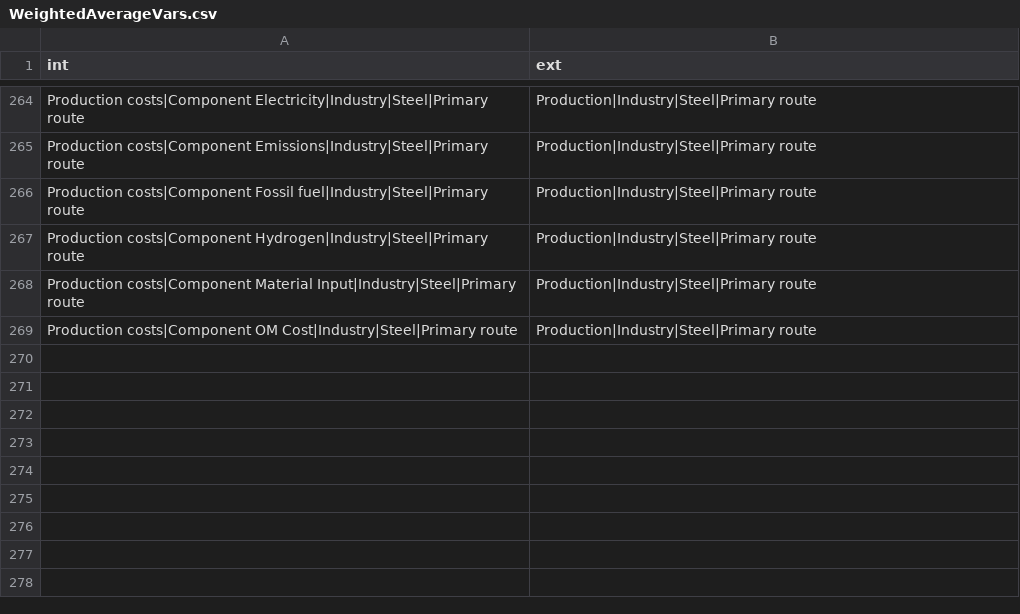
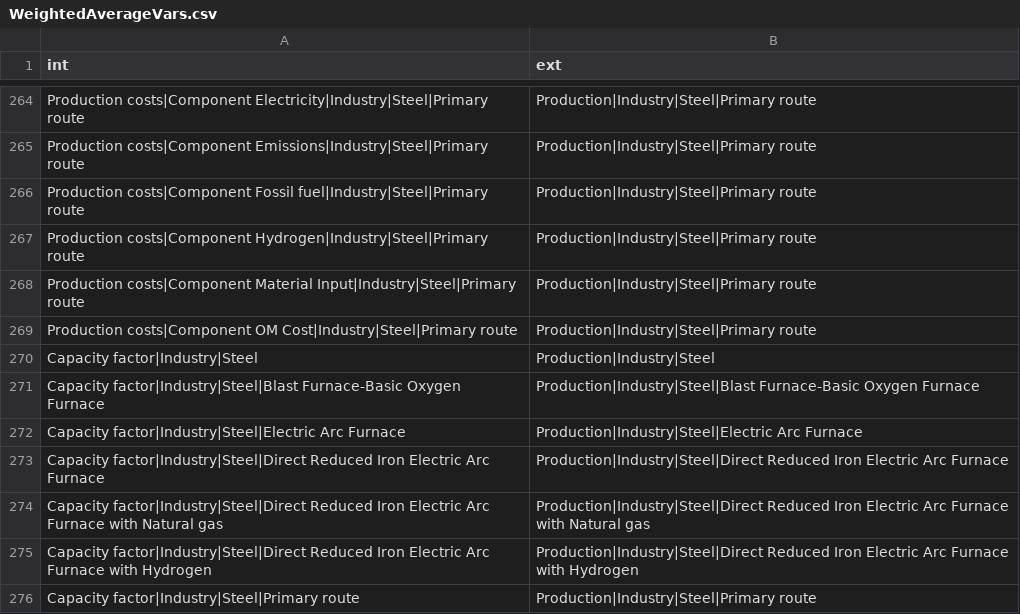
Before and after one commit to pik-piam/limes, a CSV file: inst/extdata/WeightedAverageVars.csv, drawn as a sheet; only a part is shown, gaps mark what is left out; the diff names each change by its address in the sheet, - before the commit and + after, or states it on an @@ line.

Commit message:
weighing capacity factor for steel

```diff
--- a/inst/extdata/WeightedAverageVars.csv
+++ b/inst/extdata/WeightedAverageVars.csv
+row 270: Capacity factor|Industry|Steel | Production|Industry|Steel
+row 271: Capacity factor|Industry|Steel|Blast Furnace-Basic Oxygen Furnace | Production|Industry|Steel|Blast Furnace-Basic Oxygen Furnace
+row 272: Capacity factor|Industry|Steel|Electric Arc Furnace | Production|Industry|Steel|Electric Arc Furnace
+row 273: Capacity factor|Industry|Steel|Direct Reduced Iron Electric Arc Furnace | Production|Industry|Steel|Direct Reduced Iron Electric Arc Furnace
+row 274: Capacity factor|Industry|Steel|Direct Reduced Iron Electric Arc Furnace with Natural gas | Production|Industry|Steel|Direct Reduced Iron Electric Arc Furnace with Natural gas
+row 275: Capacity factor|Industry|Steel|Direct Reduced Iron Electric Arc Furnace with Hydrogen | Production|Industry|Steel|Direct Reduced Iron Electric Arc Furnace with Hydrogen
+row 276: Capacity factor|Industry|Steel|Primary route | Production|Industry|Steel|Primary route
```
